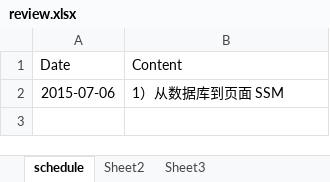
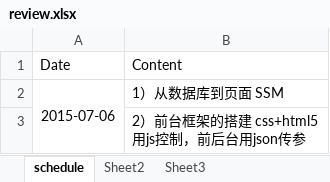
Before and after one commit to WillZeroman/elect_v2, an Excel workbook: review.xlsx, sheet schedule, drawn as a sheet; values as stored, in another font and other column widths than the file's, no borders; ↵ is a line break in a cell; the diff names each change by its address in the sheet, - before the commit and + after, or states it on an @@ line.

```diff
--- a/review.xlsx (sheet schedule)
+++ b/review.xlsx (sheet schedule)
+A2:A3 merged
+row 3:  | 2）前台框架的搭建 css+html5 ↵ 用js控制，前后台用json传参
```
Also changed, not shown: 1 other file.
